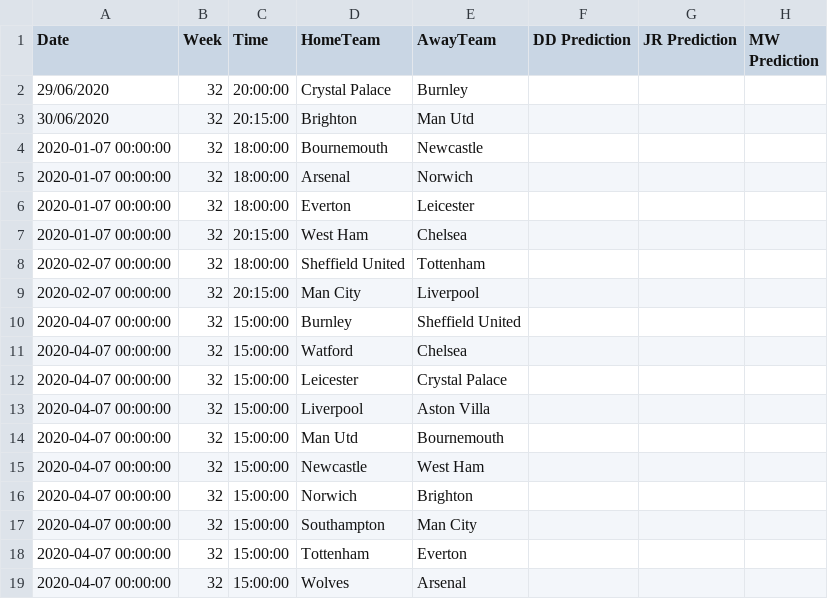
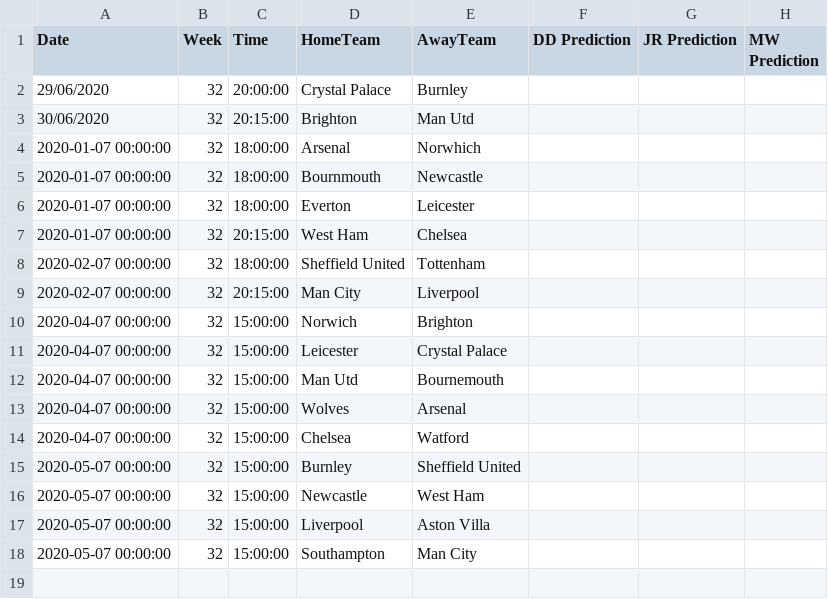
Before and after one commit to benjaminjellis/APPLE, a CSV file: predictions/week32/week32up.csv, drawn as a sheet.

```diff
--- a/predictions/week32/week32up.csv
+++ b/predictions/week32/week32up.csv
@@ -3,4 +3,4 @@ Date,Week,Time,HomeTeam,AwayTeam,DD Prediction,JR Prediction,MW Prediction
 30/06/2020,32,20:15:00,Brighton,Man Utd,,,
-2020-01-07 00:00:00,32,18:00:00,Bournemouth,Newcastle,,,
-2020-01-07 00:00:00,32,18:00:00,Arsenal,Norwich,,,
+2020-01-07 00:00:00,32,18:00:00,Arsenal,Norwhich,,,
+2020-01-07 00:00:00,32,18:00:00,Bournmouth,Newcastle,,,
 2020-01-07 00:00:00,32,18:00:00,Everton,Leicester,,,
@@ -9,11 +9,10 @@ Date,Week,Time,HomeTeam,AwayTeam,DD Prediction,JR Prediction,MW Prediction
 2020-02-07 00:00:00,32,20:15:00,Man City,Liverpool,,,
-2020-04-07 00:00:00,32,15:00:00,Burnley,Sheffield United,,,
-2020-04-07 00:00:00,32,15:00:00,Watford,Chelsea,,,
+2020-04-07 00:00:00,32,15:00:00,Norwich,Brighton,,,
 2020-04-07 00:00:00,32,15:00:00,Leicester,Crystal Palace,,,
-2020-04-07 00:00:00,32,15:00:00,Liverpool,Aston Villa,,,
 2020-04-07 00:00:00,32,15:00:00,Man Utd,Bournemouth,,,
-2020-04-07 00:00:00,32,15:00:00,Newcastle,West Ham,,,
-2020-04-07 00:00:00,32,15:00:00,Norwich,Brighton,,,
-2020-04-07 00:00:00,32,15:00:00,Southampton,Man City,,,
-2020-04-07 00:00:00,32,15:00:00,Tottenham,Everton,,,
 2020-04-07 00:00:00,32,15:00:00,Wolves,Arsenal,,,
+2020-04-07 00:00:00,32,15:00:00,Chelsea,Watford,,,
+2020-05-07 00:00:00,32,15:00:00,Burnley,Sheffield United,,,
+2020-05-07 00:00:00,32,15:00:00,Newcastle,West Ham,,,
+2020-05-07 00:00:00,32,15:00:00,Liverpool,Aston Villa,,,
+2020-05-07 00:00:00,32,15:00:00,Southampton,Man City,,,
```
Also changed, not shown: 4 other files.
